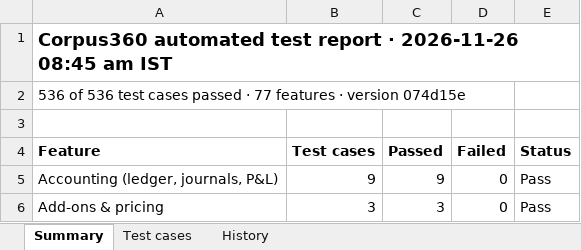
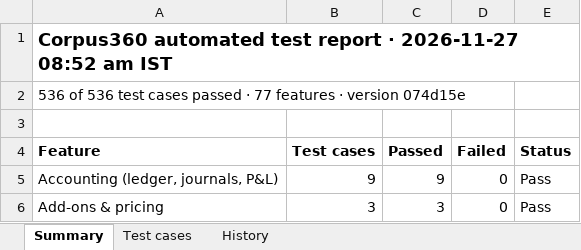
Before and after one commit to Janani-asokan/zohobooks, an Excel workbook: latest.xlsx, sheet Summary, drawn as a sheet; only a part is shown; values as stored, in another font and other column widths than the file's, no borders; the diff names each change by its address in the sheet, - before the commit and + after, or states it on an @@ line.

Commit message:
Test report 2026-11-27 for 074d15e

```diff
--- a/latest.xlsx (sheet Summary)
+++ b/latest.xlsx (sheet Summary)
-A1 (Feature): …report · 2026-11-26 08:45 am IST
+A1 (Feature): …report · 2026-11-27 08:52 am IST
```
Also changed, not shown: sheet Test cases, sheet History, 2 other files.
